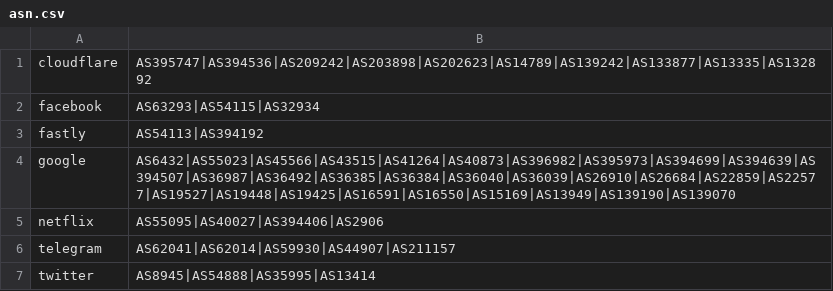
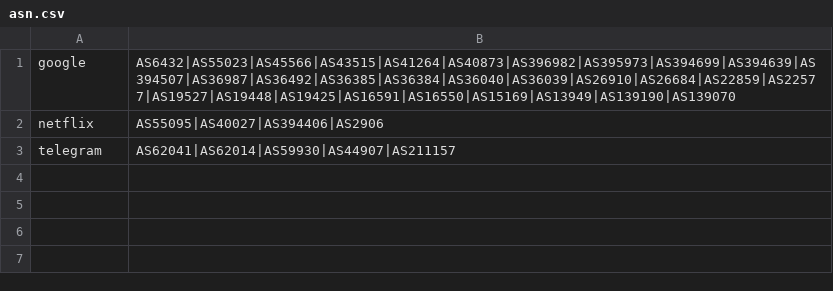
Before and after one commit to StricklandF/GeoIP, a CSV file: asn.csv, drawn as a sheet; the diff names each change by its address in the sheet, - before the commit and + after, or states it on an @@ line.

```diff
--- a/asn.csv
+++ b/asn.csv
-row 1: cloudflare | AS395747|AS394536|AS209242|AS203898|AS202623|AS14789|AS139242|AS133877|AS13335|AS132892
-row 2: facebook | AS63293|AS54115|AS32934
-row 3: fastly | AS54113|AS394192
-row 7: twitter | AS8945|AS54888|AS35995|AS13414
```
